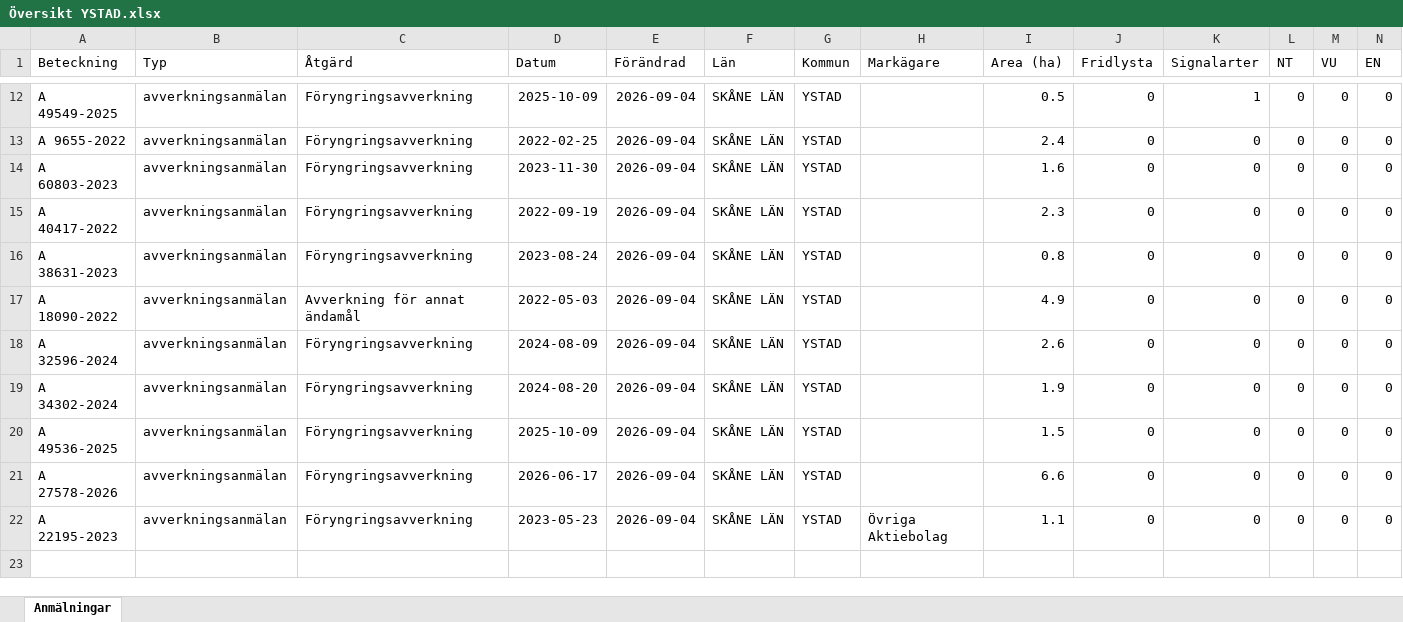
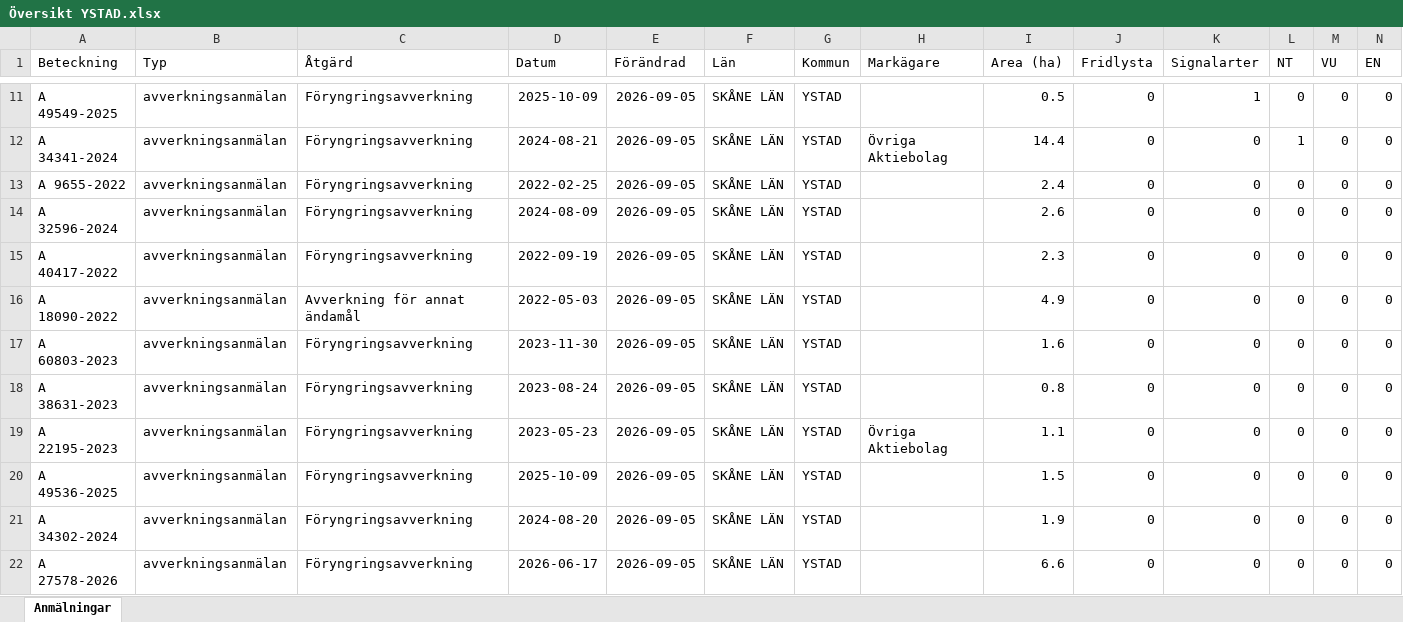
Before and after one commit to klasma/Logging_1286, an Excel workbook: Översikt YSTAD.xlsx, sheet Anmälningar, drawn as a sheet; only a part is shown, gaps mark what is left out; values as stored, in another font and other column widths than the file's, no borders; removed rows and columns are numbered as before the commit, all else as after; rows hold the shown columns only; the diff covers the shown part only; the diff names each change by its address in the sheet, - before the commit and + after, or states it on an @@ line.

```diff
--- a/Översikt YSTAD.xlsx (sheet Anmälningar)
+++ b/Översikt YSTAD.xlsx (sheet Anmälningar)
-E11 (Förändrad): 2026-09-04
+E11 (Förändrad): 2026-09-05
+row 12: A 34341-2024 | avverkningsanmälan | Föryngringsavverkning | 2024-08-21 | 2026-09-05 | SKÅNE LÄN | YSTAD | Övriga Aktiebolag | 14.4 | 0 | 0 | 1 | 0 | 0
-E13:E15 (Förändrad): 2026-09-04
+E13:E15 (Förändrad): 2026-09-05
-A14 (Beteckning): A 60803-2023
+A14 (Beteckning): A 32596-2024
-D14 (Datum): 2023-11-30
+D14 (Datum): 2024-08-09
-I14 (Area (ha)): 1.6
+I14 (Area (ha)): 2.6
-row 16: A 38631-2023 | avverkningsanmälan | Föryngringsavverkning | 2023-08-24 | 2026-09-04 | SKÅNE LÄN | YSTAD |  | 0.8 | 0 | 0 | 0 | 0 | 0
-E16:E18 (Förändrad): 2026-09-04
+E16:E18 (Förändrad): 2026-09-05
-A17 (Beteckning): A 32596-2024
+A17 (Beteckning): A 60803-2023
-D17 (Datum): 2024-08-09
+D17 (Datum): 2023-11-30
-I17 (Area (ha)): 2.6
+I17 (Area (ha)): 1.6
-A18 (Beteckning): A 34302-2024
+A18 (Beteckning): A 38631-2023
-D18 (Datum): 2024-08-20
+D18 (Datum): 2023-08-24
-I18 (Area (ha)): 1.9
+I18 (Area (ha)): 0.8
+row 19: A 22195-2023 | avverkningsanmälan | Föryngringsavverkning | 2023-05-23 | 2026-09-05 | SKÅNE LÄN | YSTAD | Övriga Aktiebolag | 1.1 | 0 | 0 | 0 | 0 | 0
-E20 (Förändrad): 2026-09-04
+E20 (Förändrad): 2026-09-05
+row 21: A 34302-2024 | avverkningsanmälan | Föryngringsavverkning | 2024-08-20 | 2026-09-05 | SKÅNE LÄN | YSTAD |  | 1.9 | 0 | 0 | 0 | 0 | 0
-E22 (Förändrad): 2026-09-04
+E22 (Förändrad): 2026-09-05
-row 22: A 22195-2023 | avverkningsanmälan | Föryngringsavverkning | 2023-05-23 | 2026-09-04 | SKÅNE LÄN | YSTAD | Övriga Aktiebolag | 1.1 | 0 | 0 | 0 | 0 | 0
```
Also changed, not shown: 1 added row, 2 removed rows and 41 edited cells elsewhere in this sheet, artfynd/A 13766-2023 artfynd.xlsx, artfynd/A 31213-2023 artfynd.xlsx, 54 other files.
